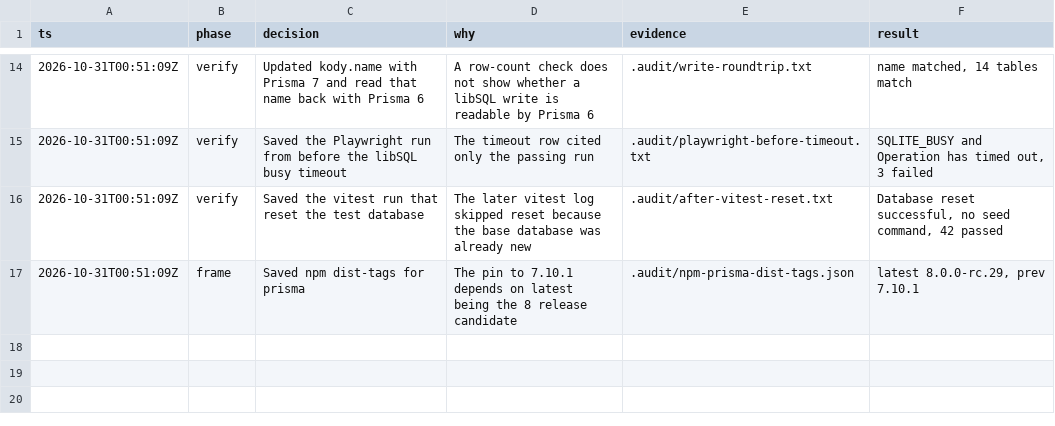
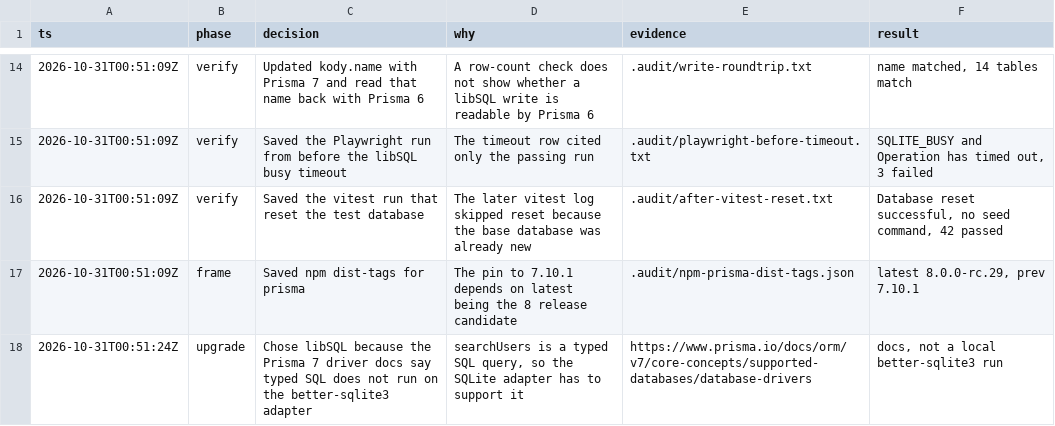
Before and after one commit to nishilfaldu/epic-stack, a TSV file: .audit/prisma-7.tsv, drawn as a sheet; only a part is shown, gaps mark what is left out; the diff names each change by its address in the sheet, - before the commit and + after, or states it on an @@ line.

```diff
--- a/.audit/prisma-7.tsv
+++ b/.audit/prisma-7.tsv
+row 18: 2026-10-31T00:51:24Z | upgrade | Chose libSQL because the Prisma 7 driver docs say typed SQL does not run on the better-sqlite3 adapter | searchUsers is a typed SQL query, so the SQLite adapter has to support it | https://www.prisma.io/docs/orm/v7/core-concepts/supported-databases/database-drivers | docs, not a local better-sqlite3 run
```
